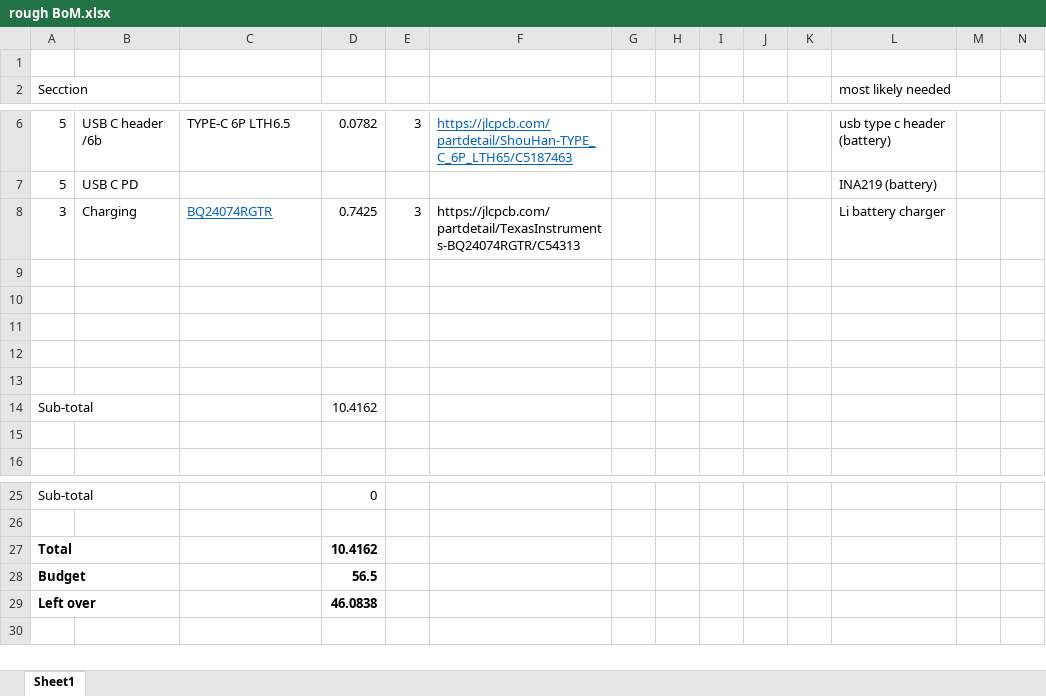
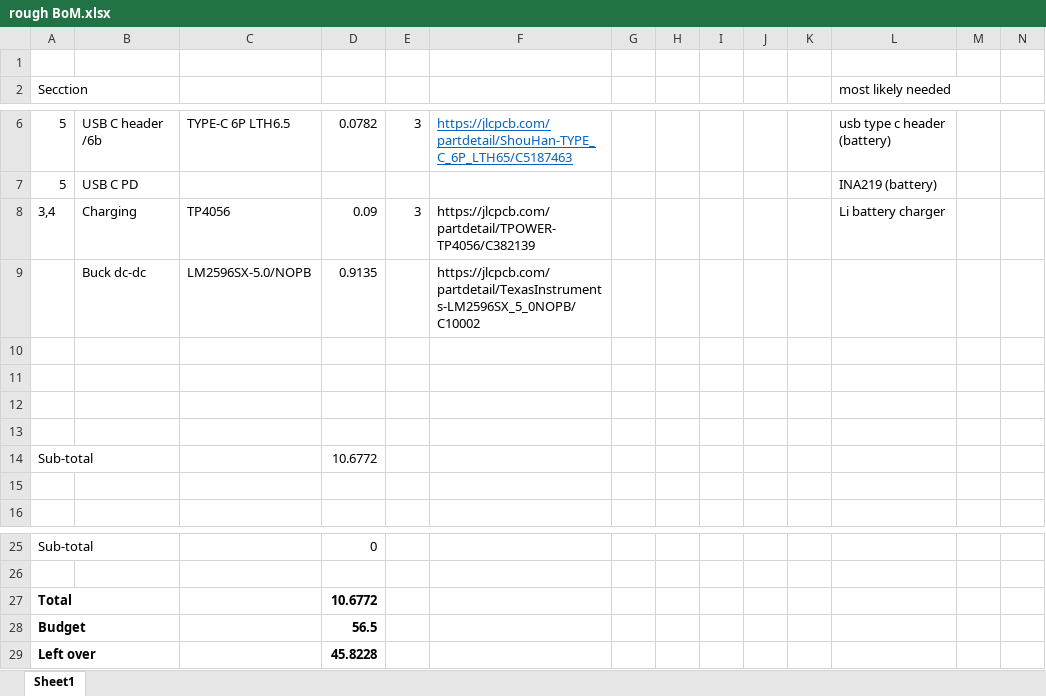
Before and after one commit to KholoZondi/EEE3088_2025_Project, an Excel workbook: rough BoM.xlsx, sheet Sheet1, drawn as a sheet; only a part is shown, gaps mark what is left out; values as stored, in another font and other column widths than the file's, no borders; removed rows and columns are numbered as before the commit, all else as after; rows hold the shown columns only; the diff names each change by its address in the sheet, - before the commit and + after, or states it on an @@ line.

Commit message:
changed charging config

```diff
--- a/rough BoM.xlsx (sheet Sheet1)
+++ b/rough BoM.xlsx (sheet Sheet1)
-row 8: 3 | Charging | BQ24074RGTR | 0.7425 | 3 | https://jlcpcb.com/partdetail/TexasInstruments-BQ24074RGTR/C54313 |  |  |  |  |  | Li battery charger
+row 8: 3,4 | Charging | TP4056 | 0.09 | 3 | https://jlcpcb.com/partdetail/TPOWER-TP4056/C382139 |  |  |  |  |  | Li battery charger
+row 9:  | Buck dc-dc | LM2596SX-5.0/NOPB | 0.9135 |  | https://jlcpcb.com/partdetail/TexasInstruments-LM2596SX_5_0NOPB/C10002
-row 13: (empty)
-D14: 10.4162
+D14: 10.6772
-D27: 10.4162
+D27: 10.6772
-D29: 46.0838
+D29: 45.8228
```
Also changed, not shown: 37 other files.
